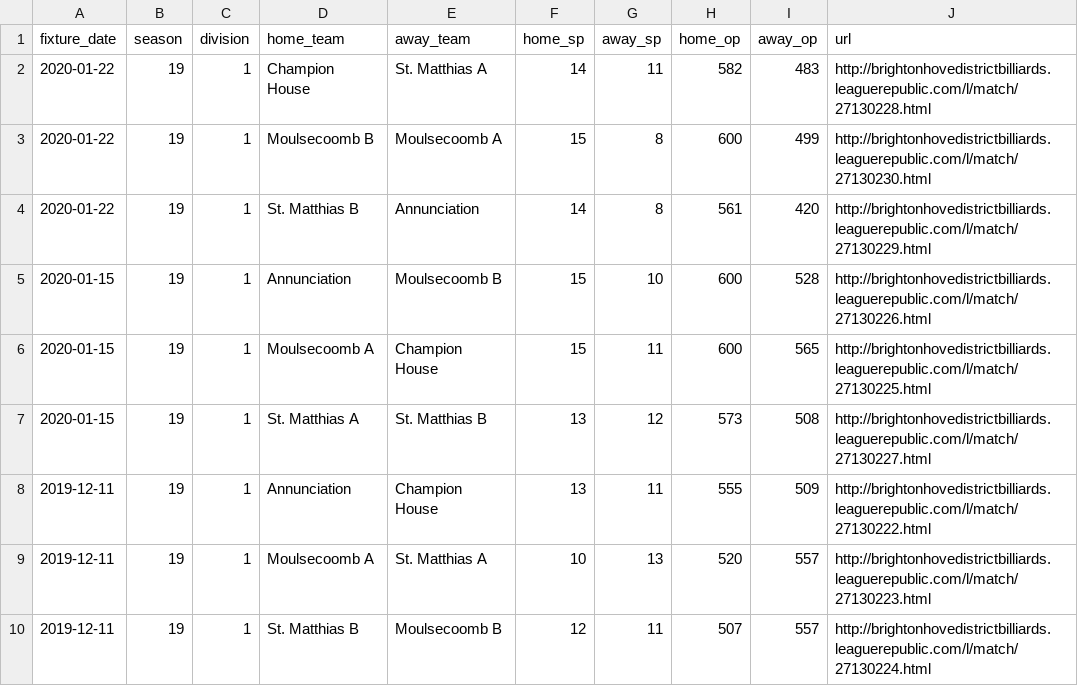
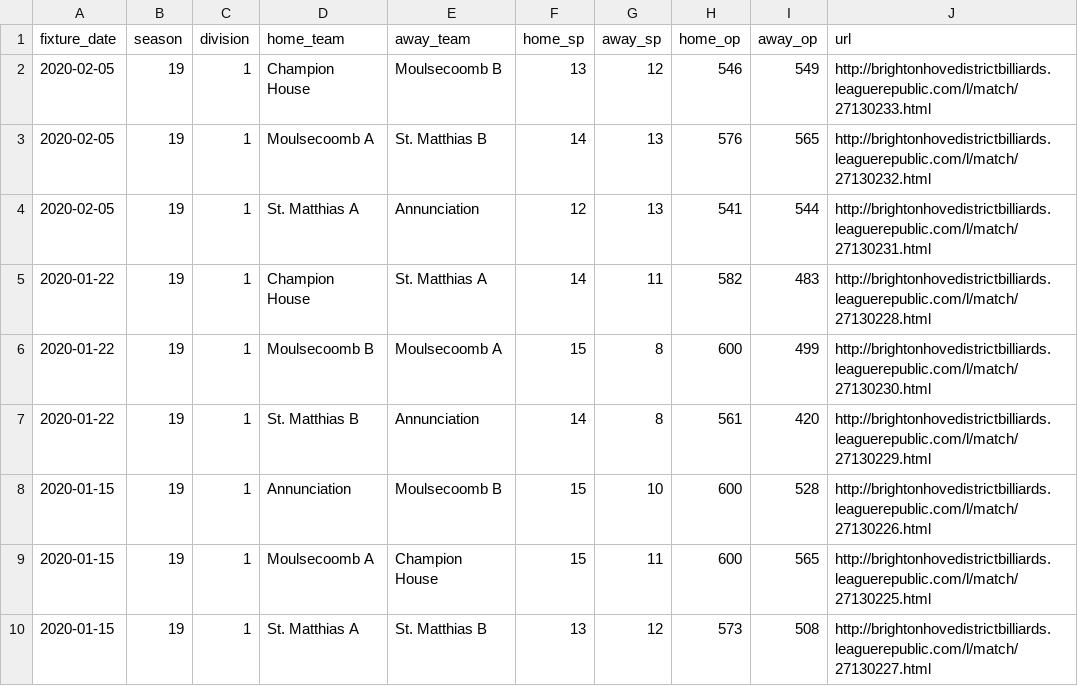
Before and after one commit to sheepworrier/bhdbsl, a CSV file: Billiards-match-scores.csv, drawn as a sheet; only a part is shown; the shorter side is filled out with more unchanged rows.

```diff
--- a/Billiards-match-scores.csv
+++ b/Billiards-match-scores.csv
@@ -1,2 +1,5 @@
 fixture_date,season,division,home_team,away_team,home_sp,away_sp,home_op,away_op,url
+2020-02-05,19,1,Champion House,Moulsecoomb  B,13,12,546,549,http://brightonhovedistrictbilliards.leaguerepublic.com/l/match/27130233.html
+2020-02-05,19,1,Moulsecoomb  A,St. Matthias B,14,13,576,565,http://brightonhovedistrictbilliards.leaguerepublic.com/l/match/27130232.html
+2020-02-05,19,1,St. Matthias A,Annunciation,12,13,541,544,http://brightonhovedistrictbilliards.leaguerepublic.com/l/match/27130231.html
 2020-01-22,19,1,Champion House,St. Matthias A,14,11,582,483,http://brightonhovedistrictbilliards.leaguerepublic.com/l/match/27130228.html
```
Also changed, not shown: Billiards-breaks.csv, Billiards-frame-scores.csv.
